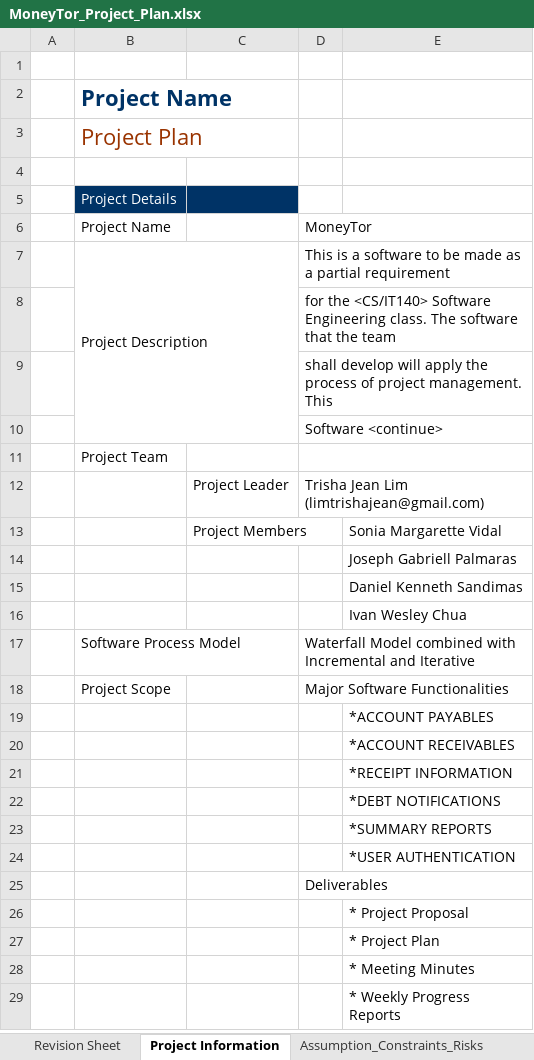
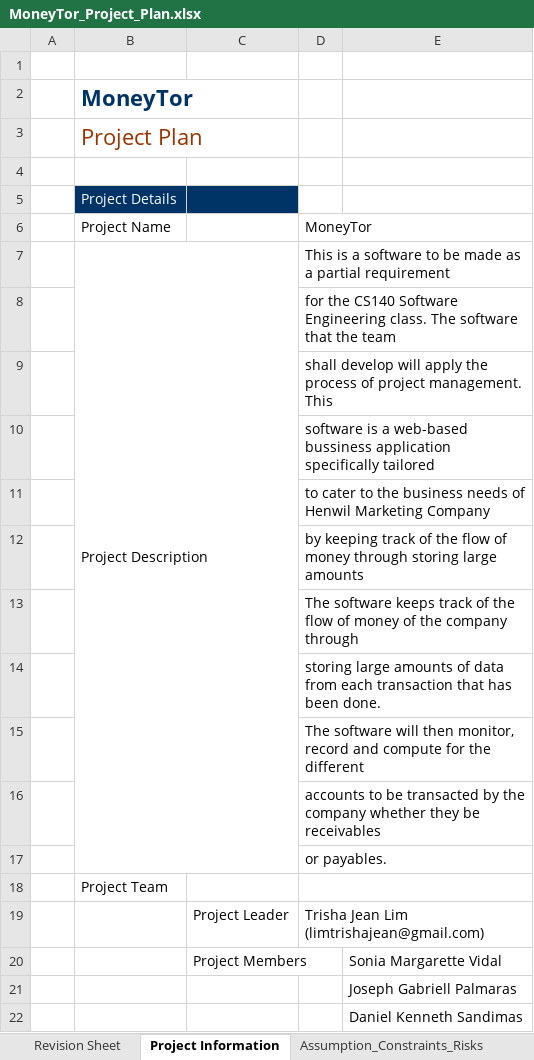
Before and after one commit to TV5/MoneyTor, an Excel workbook: TV5 Documents/MoneyTor_Project_Plan.xlsx, sheet Project Information, drawn as a sheet; only a part is shown; the shorter side is filled out with more unchanged rows; values as stored, in another font and other column widths than the file's, no borders; the diff names each change by its address in the sheet, - before the commit and + after, or states it on an @@ line.

```diff
--- a/TV5 Documents/MoneyTor_Project_Plan.xlsx (sheet Project Information)
+++ b/TV5 Documents/MoneyTor_Project_Plan.xlsx (sheet Project Information)
-B2: Project Name
+B2: MoneyTor
-D8: for the <CS/IT140> Software Engineering…
+D8: for the CS140 Software Engineering…
-D10: Software <continue>
+D10: software is a web-based bussiness application specifically tailored
+row 11:  |  |  | to cater to the business needs of Henwil Marketing Company
+row 12:  |  |  | by keeping track of the flow of money through storing large amounts
+row 13:  |  |  | The software keeps track of the flow of money of the company through
+row 14:  |  |  | storing large amounts of data from each transaction that has been done.
+row 15:  |  |  | The software will then monitor, record and compute for the different
+row 16:  |  |  | accounts to be transacted by the company whether they be receivables
+row 17:  |  |  | or payables.
```
Also changed, not shown: sheet Document Management, sheet PMC, sheet Revision Sheet, sheet Assumption_Constraints_Risks, sheet Configuration Management, sheet Roles and Responsibilites, charts or pictures.
